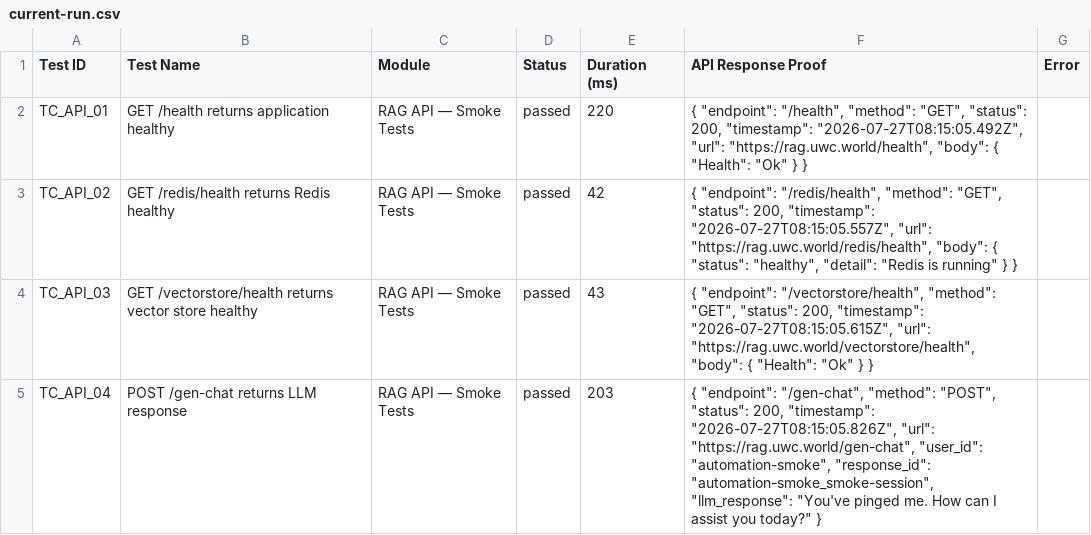
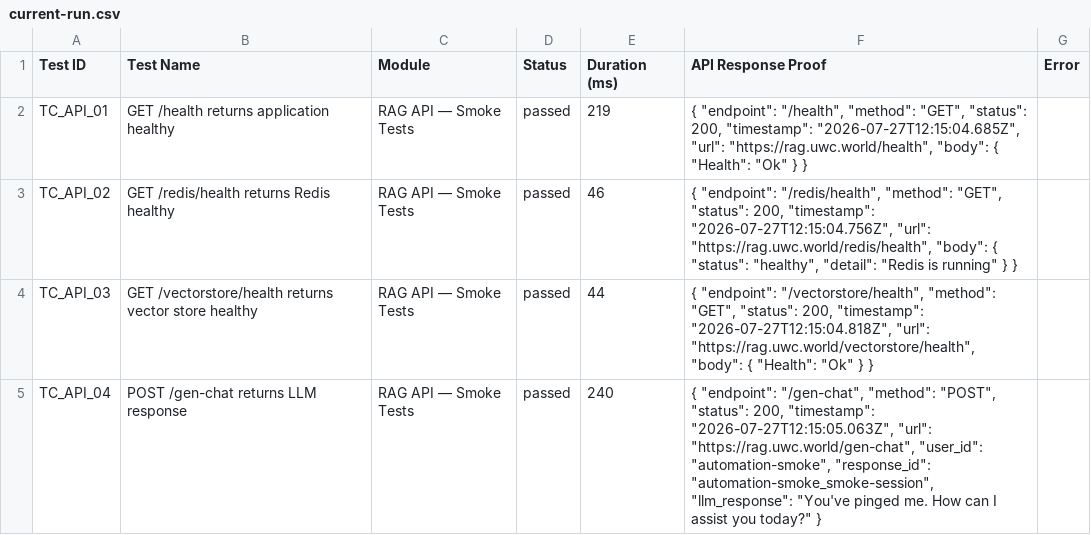
Before and after one commit to Shunyalabsai/asksam-automation, a CSV file: docs/exports/current-run.csv, drawn as a sheet; only a part is shown; the diff covers the shown part only.

```diff
--- a/docs/exports/current-run.csv
+++ b/docs/exports/current-run.csv
@@ -1,5 +1,5 @@
 Test ID,Test Name,Module,Status,Duration (ms),API Response Proof,Error
-"TC_API_01","GET /health returns application healthy","RAG API — Smoke Tests","passed",220,"{   ""endpoint"": ""/health"",   ""method"": ""GET"",   ""status"": 200,   ""timestamp"": ""2026-07-27T08:15:05.492Z"",   ""url"": ""https://rag.uwc.world/health"",   ""body"": {     ""Health"": ""Ok""   } }",""
-"TC_API_02","GET /redis/health returns Redis healthy","RAG API — Smoke Tests","passed",42,"{   ""endpoint"": ""/redis/health"",   ""method"": ""GET"",   ""status"": 200,   ""timestamp"": ""2026-07-27T08:15:05.557Z"",   ""url"": ""https://rag.uwc.world/redis/health"",   ""body"": {     ""status"": ""healthy"",     ""detail"": ""Redis is running""   } }",""
-"TC_API_03","GET /vectorstore/health returns vector store healthy","RAG API — Smoke Tests","passed",43,"{   ""endpoint"": ""/vectorstore/health"",   ""method"": ""GET"",   ""status"": 200,   ""timestamp"": ""2026-07-27T08:15:05.615Z"",   ""url"": ""https://rag.uwc.world/vectorstore/health"",   ""body"": {     ""Health"": ""Ok""   } }",""
-"TC_API_04","POST /gen-chat returns LLM response","RAG API — Smoke Tests","passed",203,"{   ""endpoint"": ""/gen-chat"",   ""method"": ""POST"",   ""status"": 200,   ""timestamp"": ""2026-07-27T08:15:05.826Z"",   ""url"": ""https://rag.uwc.world/gen-chat"",   ""user_id"": ""automation-smoke"",   ""response_id"": ""automation-smoke_smoke-session"",   ""llm_response"": ""You've pinged me. How can I assist you today?"" }",""
+"TC_API_01","GET /health returns application healthy","RAG API — Smoke Tests","passed",219,"{   ""endpoint"": ""/health"",   ""method"": ""GET"",   ""status"": 200,   ""timestamp"": ""2026-07-27T12:15:04.685Z"",   ""url"": ""https://rag.uwc.world/health"",   ""body"": {     ""Health"": ""Ok""   } }",""
+"TC_API_02","GET /redis/health returns Redis healthy","RAG API — Smoke Tests","passed",46,"{   ""endpoint"": ""/redis/health"",   ""method"": ""GET"",   ""status"": 200,   ""timestamp"": ""2026-07-27T12:15:04.756Z"",   ""url"": ""https://rag.uwc.world/redis/health"",   ""body"": {     ""status"": ""healthy"",     ""detail"": ""Redis is running""   } }",""
+"TC_API_03","GET /vectorstore/health returns vector store healthy","RAG API — Smoke Tests","passed",44,"{   ""endpoint"": ""/vectorstore/health"",   ""method"": ""GET"",   ""status"": 200,   ""timestamp"": ""2026-07-27T12:15:04.818Z"",   ""url"": ""https://rag.uwc.world/vectorstore/health"",   ""body"": {     ""Health"": ""Ok""   } }",""
+"TC_API_04","POST /gen-chat returns LLM response","RAG API — Smoke Tests","passed",240,"{   ""endpoint"": ""/gen-chat"",   ""method"": ""POST"",   ""status"": 200,   ""timestamp"": ""2026-07-27T12:15:05.063Z"",   ""url"": ""https://rag.uwc.world/gen-chat"",   ""user_id"": ""automation-smoke"",   ""response_id"": ""automation-smoke_smoke-session"",   ""llm_response"": ""You've pinged me. How can I assist you today?"" }",""
```
Also changed, not shown: 20 edited cells elsewhere in this file, docs/exports/all-runs-summary.csv, 16 other files.
